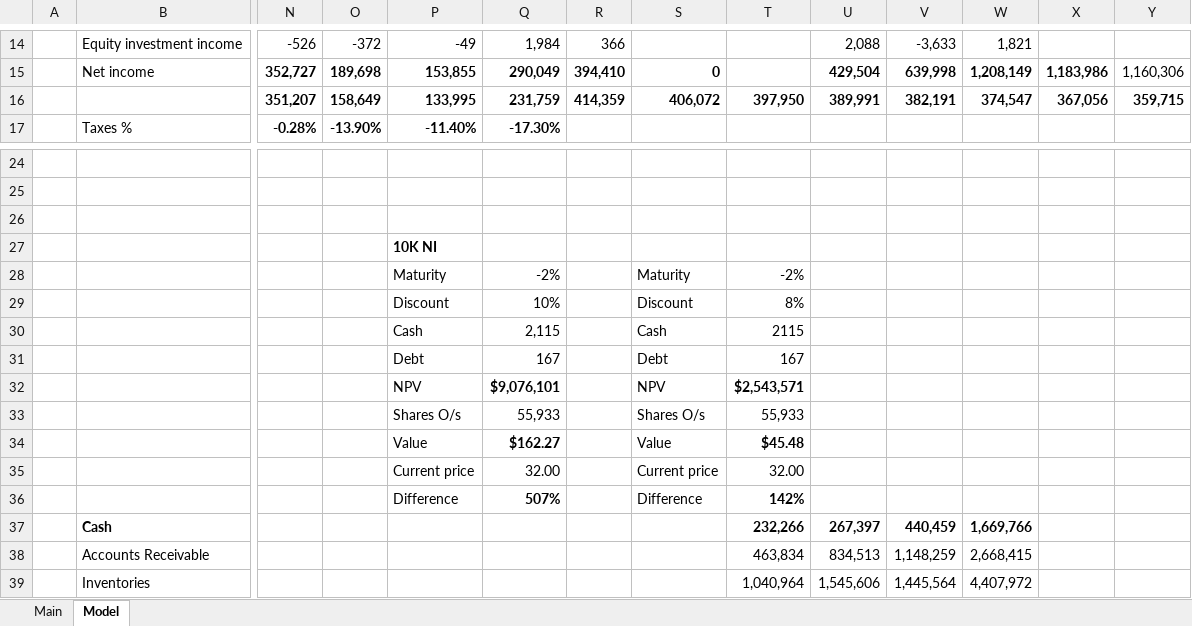
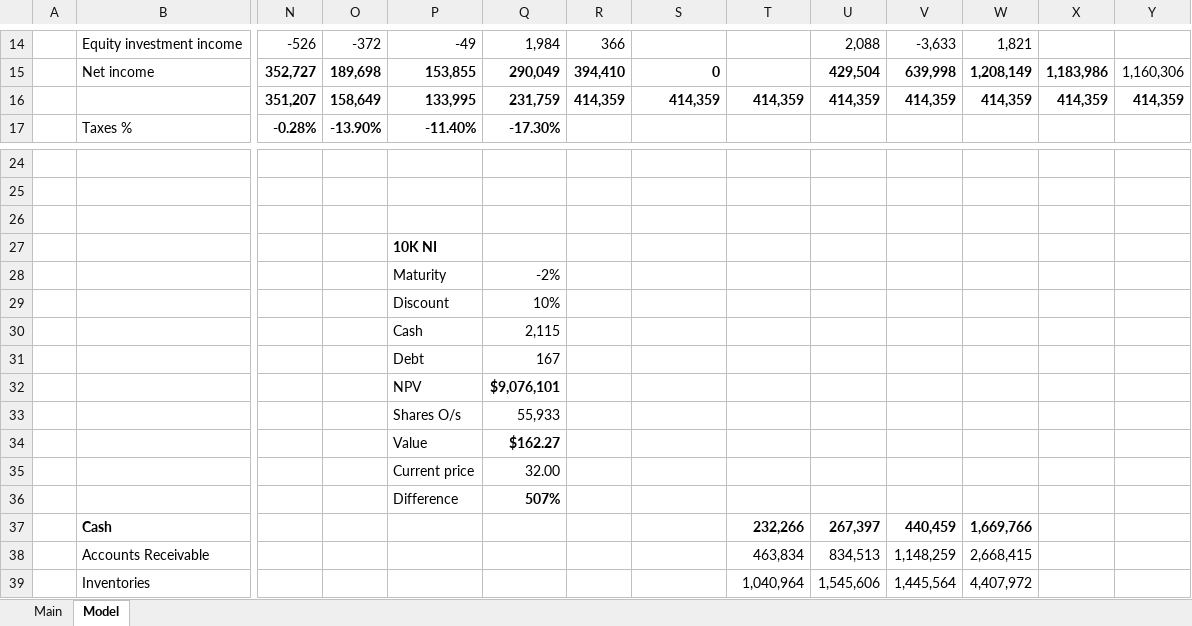
Before and after one commit to Kipp69/Financial-Models, an Excel workbook: SMCI.xlsx, sheet Model, drawn as a sheet; only a part is shown, gaps mark what is left out; values as stored, in another font and other column widths than the file's, no borders; charts and pictures not drawn; removed rows and columns are numbered as before the commit, all else as after; rows hold the shown columns only; the diff names each change by its address in the sheet, - before the commit and + after, or states it on an @@ line.

```diff
--- a/SMCI.xlsx (sheet Model)
+++ b/SMCI.xlsx (sheet Model)
-row 16:  |  | 351,207 | 158,649 | 133,995 | 231,759 | 414,359 | 406,072 | 397,950 | 389,991 | 382,191 | 374,547 | 367,056 | 359,715
+row 16:  |  | 351,207 | 158,649 | 133,995 | 231,759 | 414,359 | 414,359 | 414,359 | 414,359 | 414,359 | 414,359 | 414,359 | 414,359
-S28: Maturity
+S28: (empty)
-T28: -2%
+T28: (empty)
-S29: Discount
+S29: (empty)
-T29: 8%
+T29: (empty)
-S30: Cash
+S30: (empty)
-T30: 2115
+T30: (empty)
-S31: Debt
+S31: (empty)
-T31: 167
+T31: (empty)
-S32: NPV
+S32: (empty)
-T32: $2,543,571
+T32: (empty)
-S33: Shares O/s
+S33: (empty)
-T33: 55,933
+T33: (empty)
-S34: Value
+S34: (empty)
-T34: $45.48
+T34: (empty)
-S35: Current price
+S35: (empty)
-T35: 32.00
+T35: (empty)
-S36: Difference
+S36: (empty)
-T36: 142%
+T36: (empty)
```
Also changed, not shown: Semiconductors.xlsx, Tech.xlsx, 3 other files.
